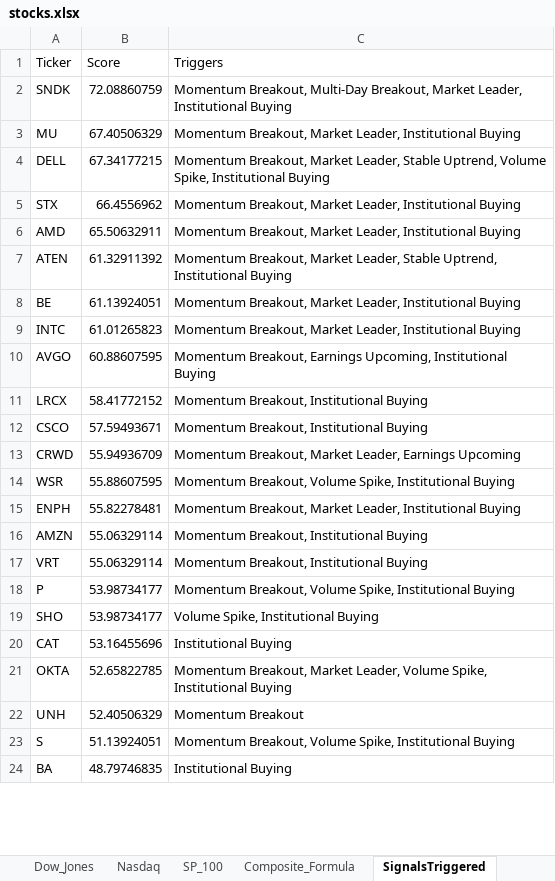
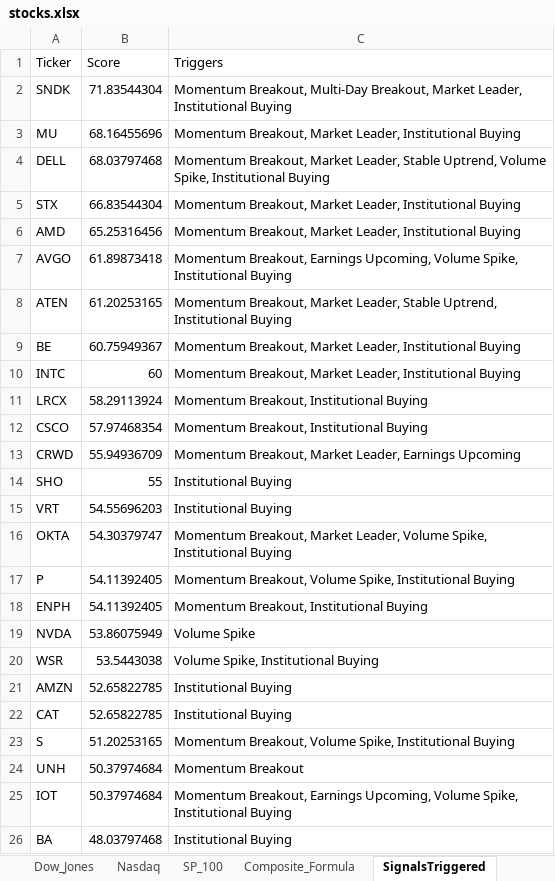
Before and after one commit to srijaipur/stocks-analytics-engine, an Excel workbook: stocks.xlsx, sheet SignalsTriggered, drawn as a sheet; only a part is shown; values as stored, in another font and other column widths than the file's, no borders; removed rows and columns are numbered as before the commit, all else as after; the diff covers the shown part only; the diff names each change by its address in the sheet, - before the commit and + after, or states it on an @@ line.

```diff
--- a/stocks.xlsx (sheet SignalsTriggered)
+++ b/stocks.xlsx (sheet SignalsTriggered)
-B2 (Score): 72.08860759
+B2 (Score): 71.83544304
-B3 (Score): 67.40506329
+B3 (Score): 68.16455696
-B4 (Score): 67.34177215
+B4 (Score): 68.03797468
-B5 (Score): 66.4556962
+B5 (Score): 66.83544304
-B6 (Score): 65.50632911
+B6 (Score): 65.25316456
+row 7: AVGO | 61.89873418 | Momentum Breakout, Earnings Upcoming, Volume Spike, Institutional Buying
-B8 (Score): 61.32911392
+B8 (Score): 61.20253165
-B9 (Score): 61.13924051
+B9 (Score): 60.75949367
-B10 (Score): 61.01265823
+B10 (Score): 60
-row 10: AVGO | 60.88607595 | Momentum Breakout, Earnings Upcoming, Institutional Buying
-B11 (Score): 58.41772152
+B11 (Score): 58.29113924
-B12 (Score): 57.59493671
+B12 (Score): 57.97468354
-row 14: WSR | 55.88607595 | Momentum Breakout, Volume Spike, Institutional Buying
-row 15: ENPH | 55.82278481 | Momentum Breakout, Market Leader, Institutional Buying
-row 16: AMZN | 55.06329114 | Momentum Breakout, Institutional Buying
+row 14: SHO | 55 | Institutional Buying
-B15 (Score): 55.06329114
+B15 (Score): 54.55696203
-C15 (Triggers): Momentum Breakout, Institutional Buying
+C15 (Triggers): Institutional Buying
+row 16: OKTA | 54.30379747 | Momentum Breakout, Market Leader, Volume Spike, Institutional Buying
-B17 (Score): 53.98734177
+B17 (Score): 54.11392405
-row 19: SHO | 53.98734177 | Volume Spike, Institutional Buying
+row 18: ENPH | 54.11392405 | Momentum Breakout, Institutional Buying
+row 19: NVDA | 53.86075949 | Volume Spike
+row 20: WSR | 53.5443038 | Volume Spike, Institutional Buying
+row 21: AMZN | 52.65822785 | Institutional Buying
-B22 (Score): 53.16455696
+B22 (Score): 52.65822785
-row 21: OKTA | 52.65822785 | Momentum Breakout, Market Leader, Volume Spike, Institutional Buying
-row 22: UNH | 52.40506329 | Momentum Breakout
-B23 (Score): 51.13924051
+B23 (Score): 51.20253165
+row 24: UNH | 50.37974684 | Momentum Breakout
+row 25: IOT | 50.37974684 | Momentum Breakout, Earnings Upcoming, Volume Spike, Institutional Buying
-B26 (Score): 48.79746835
+B26 (Score): 48.03797468
```
Also changed, not shown: 12 added rows, 14 removed rows and 14 edited cells elsewhere in this sheet, sheet ScoresCurrent, sheet ScoresPreviousDay, 3 other files.
